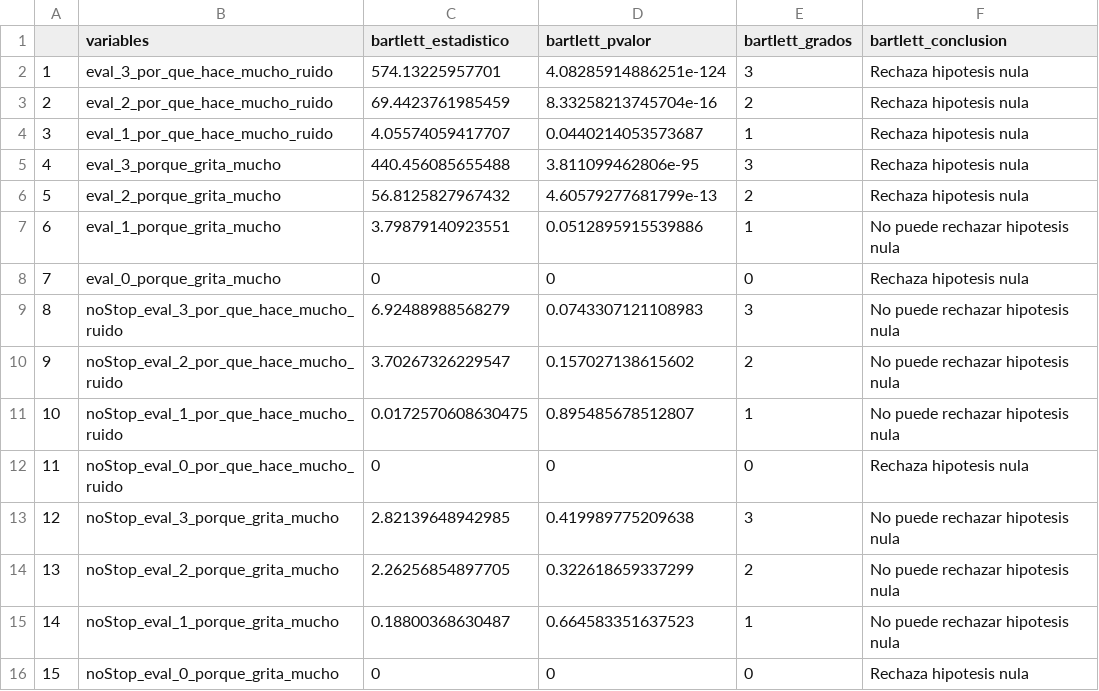
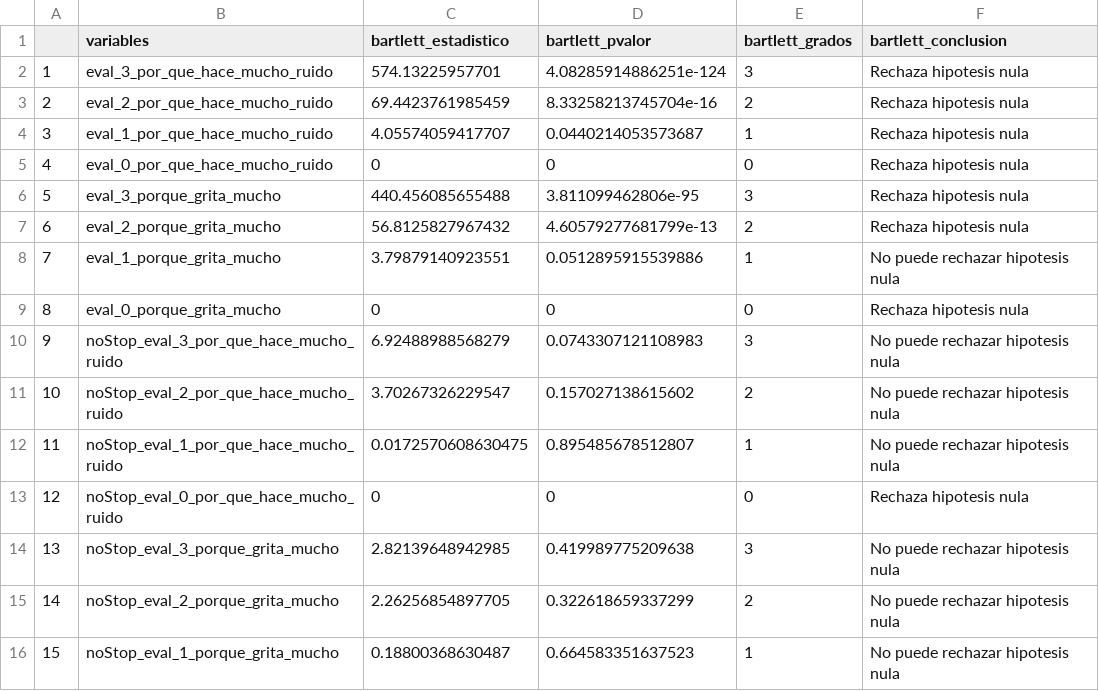
Before and after one commit to ulises1229/EvaluacionCognitiva, a CSV file: analisis_texto_metaforas/analisis_conteo_alejandro/tests_gensim/varianzas/varianzas_indicador_.csv, drawn as a sheet; removed rows and columns are numbered as before the commit, all else as after; the diff names each change by its address in the sheet, - before the commit and + after, or states it on an @@ line.

```diff
--- a/analisis_texto_metaforas/analisis_conteo_alejandro/tests_gensim/varianzas/varianzas_indicador_.csv
+++ b/analisis_texto_metaforas/analisis_conteo_alejandro/tests_gensim/varianzas/varianzas_indicador_.csv
+row 5: 4 | eval_0_por_que_hace_mucho_ruido | 0 | 0 | 0 | Rechaza hipotesis nula
@@ column A renumbered between rows 6 and 16 @@
-row 16: 15 | noStop_eval_0_porque_grita_mucho | 0 | 0 | 0 | Rechaza hipotesis nula
```
Also changed, not shown: analisis_texto_metaforas/analisis_conteo_alejandro/tests_gensim/normalidad/normalidad_indicador_.csv.
